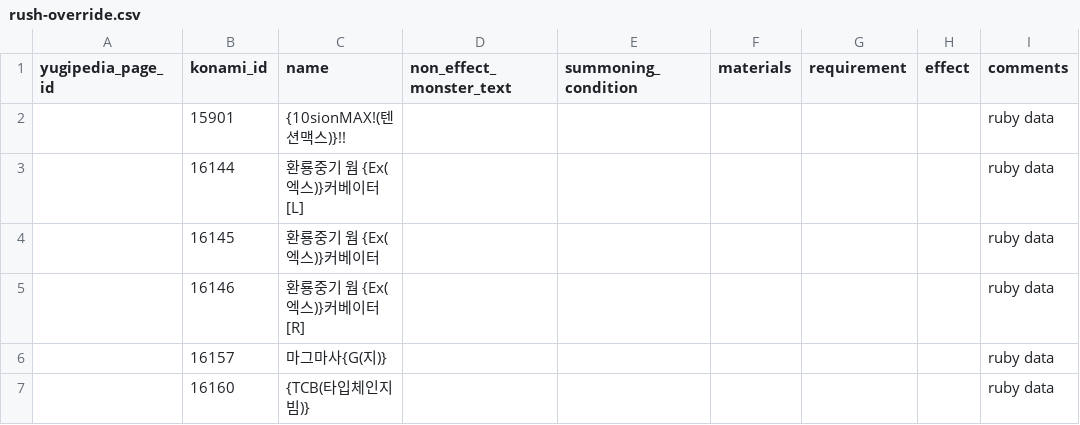
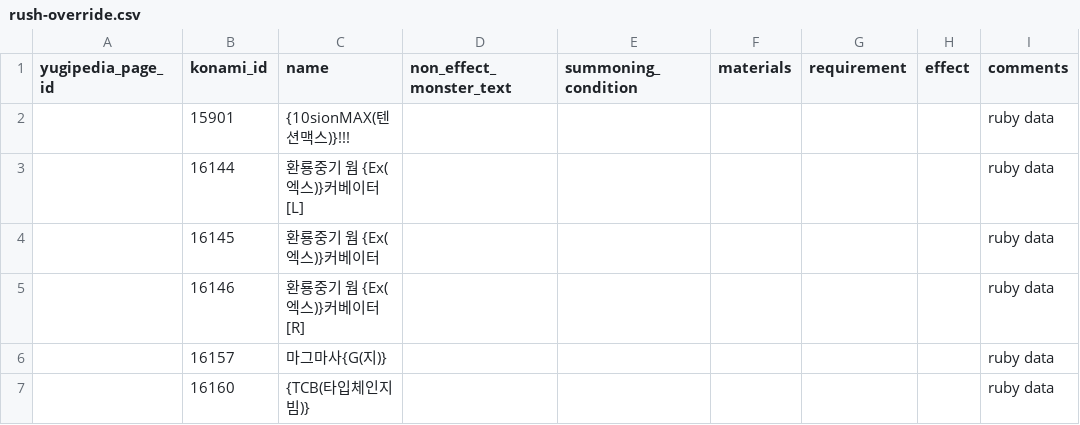
Before and after one commit to DawnbrandBots/yaml-yugi-ko, a CSV file: rush-override.csv, drawn as a sheet; only a part is shown.

Commit message:
Fixed typo

```diff
--- a/rush-override.csv
+++ b/rush-override.csv
@@ -1,3 +1,3 @@
 yugipedia_page_id,konami_id,name,non_effect_monster_text,summoning_condition,materials,requirement,effect,comments
-,15901,{10sionMAX!(텐션맥스)}!!,,,,,,ruby data
+,15901,{10sionMAX(텐션맥스)}!!!,,,,,,ruby data
 ,16144,환룡중기 웜 {Ex(엑스)}커베이터[L],,,,,,ruby data
```
